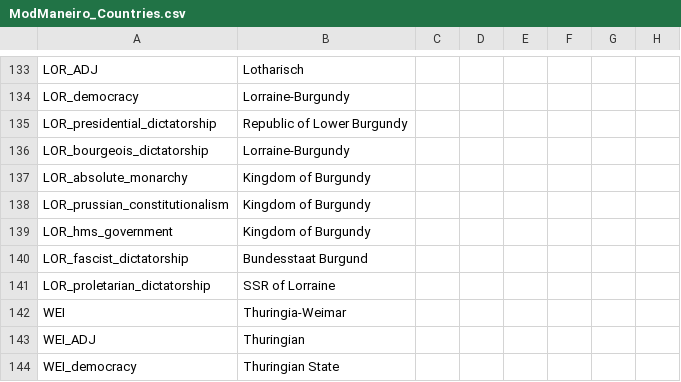
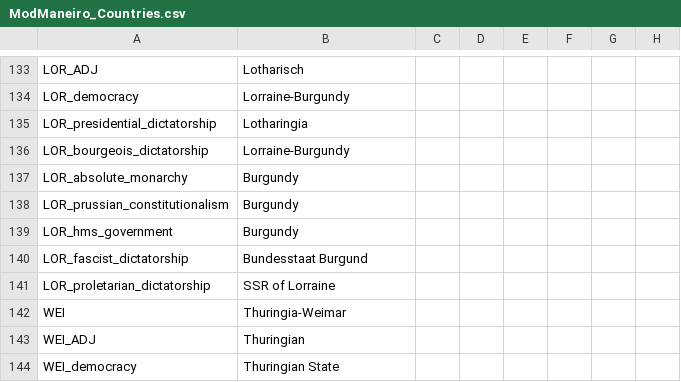
Before and after one commit to marselosgcc/The-Eastern-Brotherhood-Mod, a CSV file: ABC/localisation/ModManeiro_Countries.csv, drawn as a sheet; only a part is shown, gaps mark what is left out; the diff names each change by its address in the sheet, - before the commit and + after, or states it on an @@ line.

```diff
--- a/ABC/localisation/ModManeiro_Countries.csv
+++ b/ABC/localisation/ModManeiro_Countries.csv
-B135: Republic of Lower Burgundy
+B135: Lotharingia
-B137:B139: Kingdom of Burgundy
+B137:B139: Burgundy
```
Also changed, not shown: ABC/localisation/ModManeiro_Culturas.csv, 2 other files.
